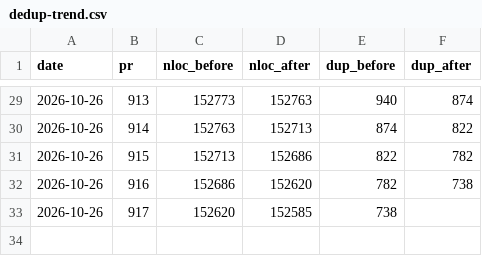
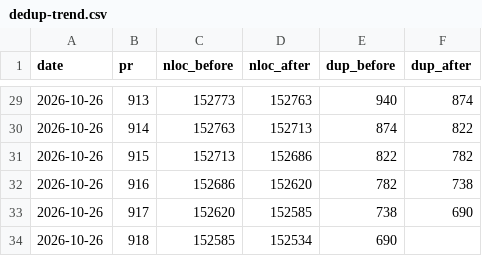
Before and after one commit to RcusStackwalker/FastECU, a CSV file: docs/reference/dedup-trend.csv, drawn as a sheet; only a part is shown, gaps mark what is left out.

```diff
--- a/docs/reference/dedup-trend.csv
+++ b/docs/reference/dedup-trend.csv
@@ -32,2 +32,3 @@ date,pr,nloc_before,nloc_after,dup_before,dup_after
 2026-10-26,916,152686,152620,782,738
-2026-10-26,917,152620,152585,738,
+2026-10-26,917,152620,152585,738,690
+2026-10-26,918,152585,152534,690,
```
Also changed, not shown: 5 other files.
